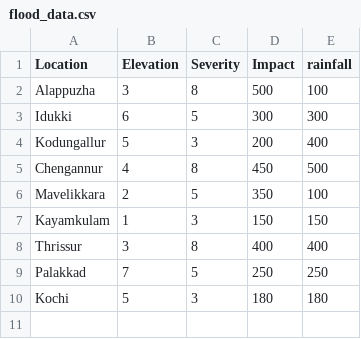
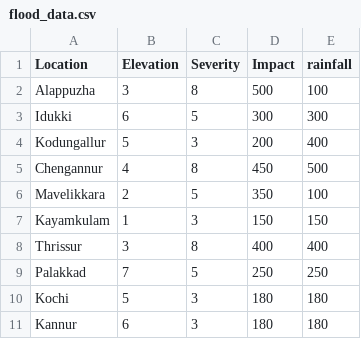
Before and after one commit to PrinuVinod/RAM, a CSV file: flood_data.csv, drawn as a sheet; the diff names each change by its address in the sheet, - before the commit and + after, or states it on an @@ line.

Commit message:
added kannur

```diff
--- a/flood_data.csv
+++ b/flood_data.csv
+row 11: Kannur | 6 | 3 | 180 | 180
```
